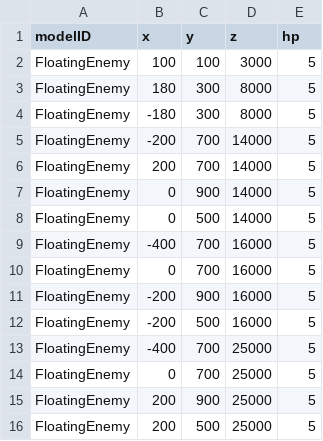
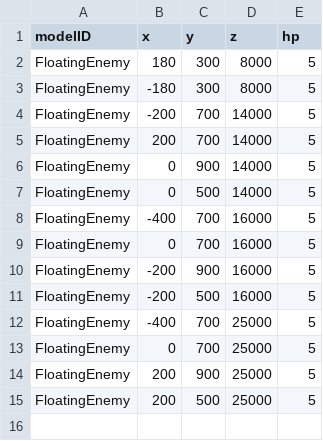
Before and after one commit to 13ko13/NovaWing, a CSV file: NovaWing/NovaWing/Data/CSV/FloatingEnemyData.csv, drawn as a sheet; the diff names each change by its address in the sheet, - before the commit and + after, or states it on an @@ line.

```diff
--- a/NovaWing/NovaWing/Data/CSV/FloatingEnemyData.csv
+++ b/NovaWing/NovaWing/Data/CSV/FloatingEnemyData.csv
-row 2: FloatingEnemy | 100 | 100 | 3000 | 5
```
Also changed, not shown: 5 other files.
